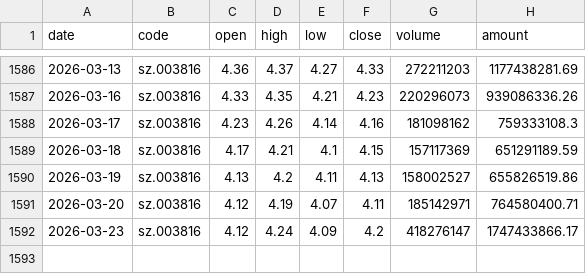
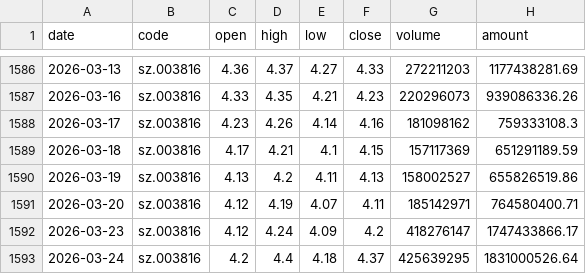
Before and after one commit to zhouyu168/deepseek_gupiao, a CSV file: gpData/003816_中国广核_历史数据.csv, drawn as a sheet; only a part is shown, gaps mark what is left out.

```diff
--- a/gpData/003816_中国广核_历史数据.csv
+++ b/gpData/003816_中国广核_历史数据.csv
@@ -1592 +1592,2 @@
 2026-03-23,sz.003816,4.12,4.24,4.09,4.2,418276147,1747433866.17
+2026-03-24,sz.003816,4.2,4.4,4.18,4.37,425639295,1831000526.64
```
Also changed, not shown: gpData/600008_首创环保_历史数据.csv, gpData/600795_国电电力_历史数据.csv, 8 other files.
